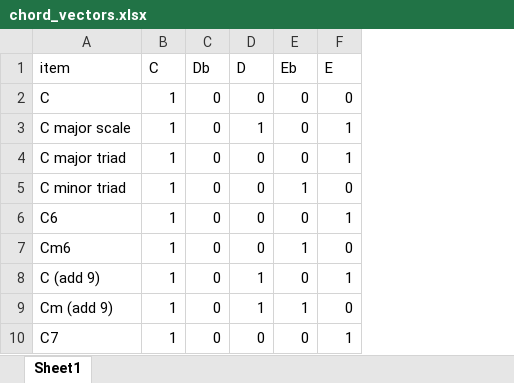
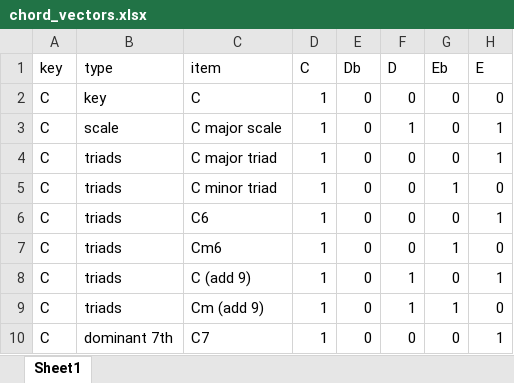
Before and after one commit to homophony/homophony.github.io, an Excel workbook: blog/22_1_22_24_chord_similarity/chord_vectors.xlsx, sheet Sheet1, drawn as a sheet; only a part is shown; values as stored, in another font and other column widths than the file's, no borders; the diff names each change by its address in the sheet, - before the commit and + after, or states it on an @@ line.

Commit message:
add second order similarity

```diff
--- a/blog/22_1_22_24_chord_similarity/chord_vectors.xlsx (sheet Sheet1)
+++ b/blog/22_1_22_24_chord_similarity/chord_vectors.xlsx (sheet Sheet1)
+column A (key), rows 2-10: all C
+column B (type), rows 2-10: key | scale | triads | triads | triads | triads | triads | triads | dominant 7th
```
Also changed, not shown: 17 other files.
